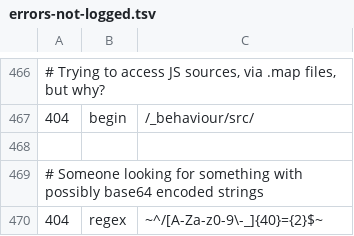
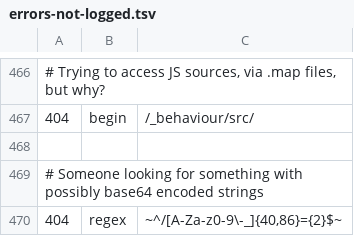
Before and after one commit to koenige/modules-default, a TSV file: configuration/errors-not-logged.tsv, drawn as a sheet; only a part is shown, gaps mark what is left out; the diff names each change by its address in the sheet, - before the commit and + after, or states it on an @@ line.

Commit message:
update error log exclusions
git-svn-id: file:///Repos/modules/default/trunk@1149 98be6e6d-ea4f-4117-9388-ed847deb6ed9

```diff
--- a/configuration/errors-not-logged.tsv
+++ b/configuration/errors-not-logged.tsv
-C470: ~^/[A-Za-z0-9\-_]{40}={2}$~
+C470: ~^/[A-Za-z0-9\-_]{40,86}={2}$~
```
